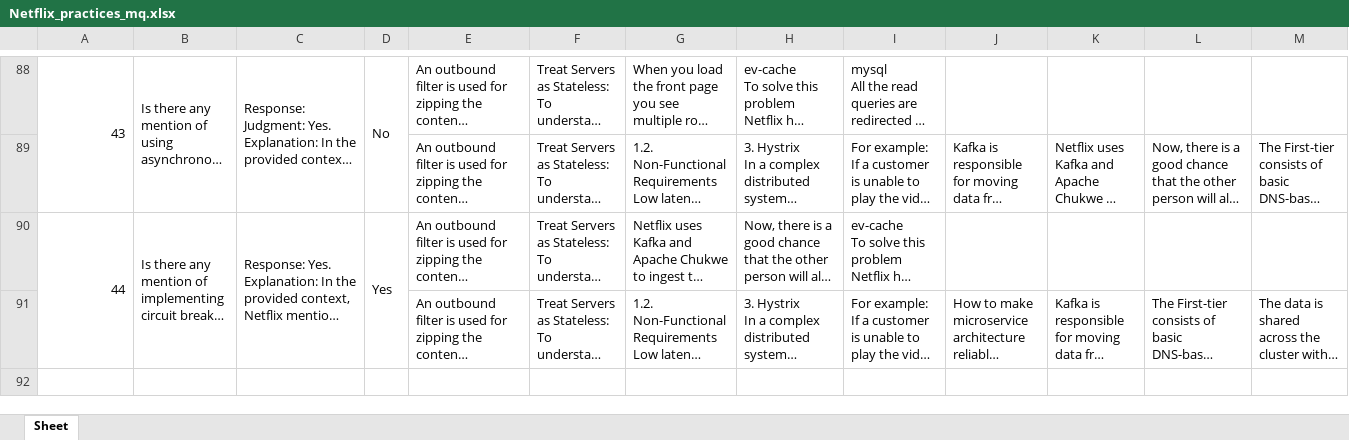
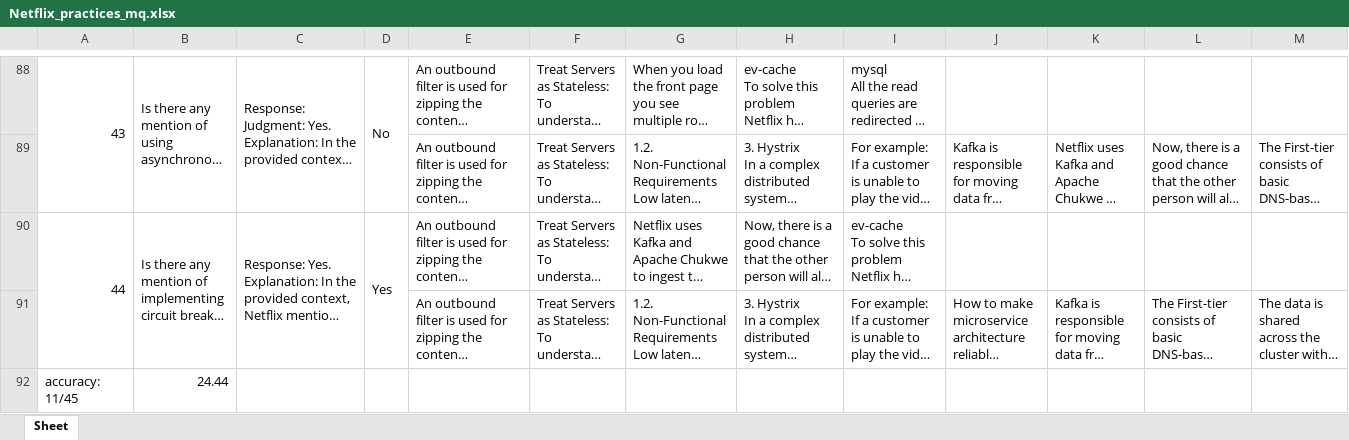
Before and after one commit to KungfuNaman/green-software-foundation, an Excel workbook: Rag/logger/retrieved/Netflix_practices_mq.xlsx, sheet Sheet, drawn as a sheet; only a part is shown, gaps mark what is left out; long unchanged cells end in …; values as stored, in another font and other column widths than the file's, no cell formats; rows hold the shown columns only; the diff names each change by its address in the sheet, - before the commit and + after, or states it on an @@ line.

Commit message:
ran practice gound truth

```diff
--- a/Rag/logger/retrieved/Netflix_practices_mq.xlsx (sheet Sheet)
+++ b/Rag/logger/retrieved/Netflix_practices_mq.xlsx (sheet Sheet)
+row 92: accuracy: 11/45 | 24.44
```
Also changed, not shown: cell formats, Rag/logger/retrieved/Uber_practices_mq.xlsx, Rag/logger/retrieved/Whatsapp_practices_mq.xlsx, 14 other files.
